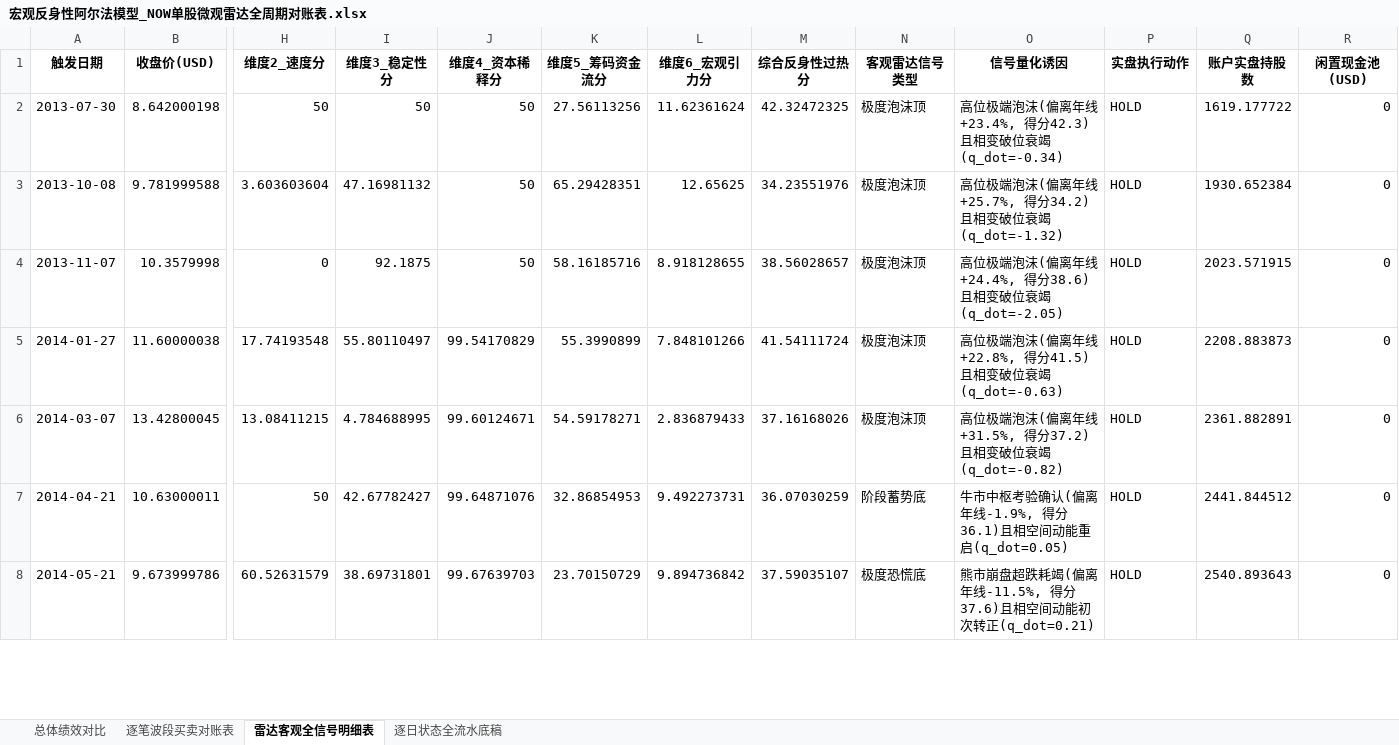
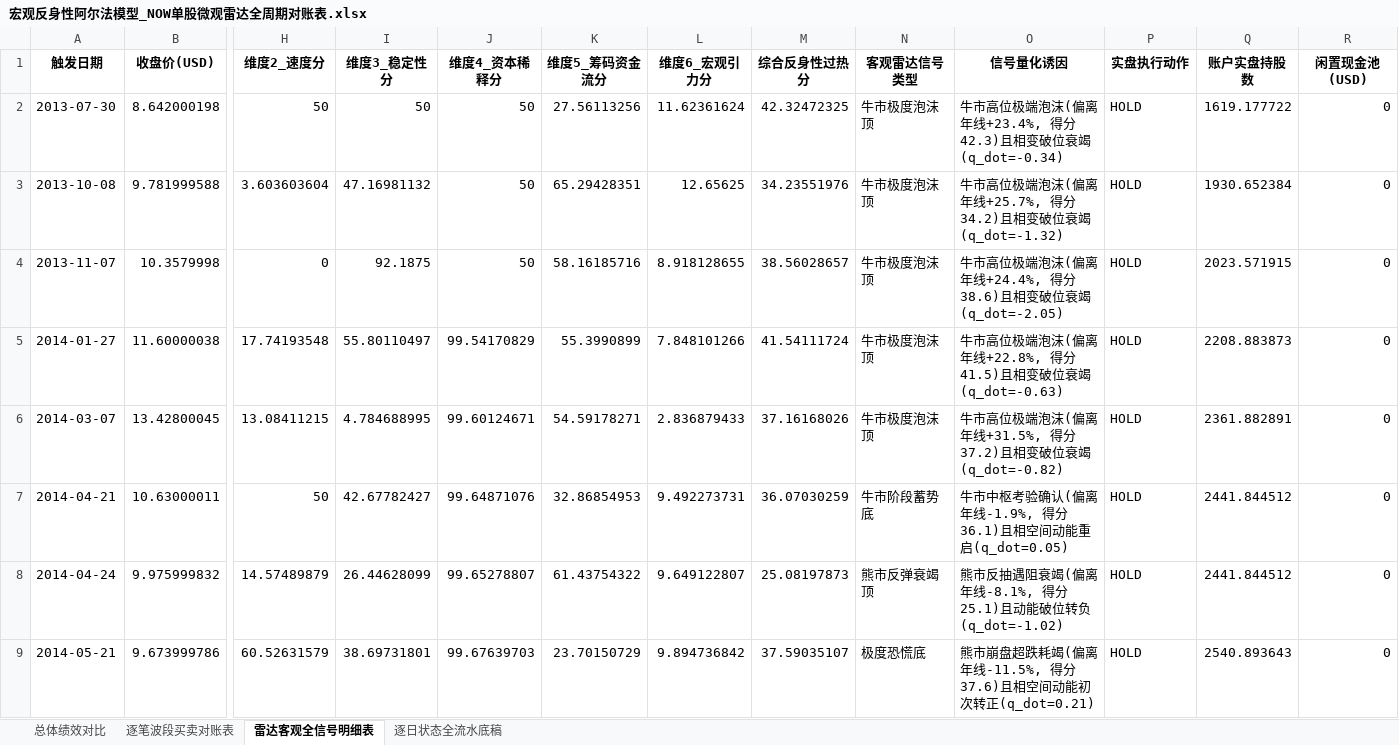
Before and after one commit to JiananZhao/html, an Excel workbook: 宏观反身性阿尔法模型_NOW单股微观雷达全周期对账表.xlsx, sheet 雷达客观全信号明细表, drawn as a sheet; only a part is shown, gaps mark what is left out; values as stored, in another font and other column widths than the file's, no borders; rows hold the shown columns only; the diff covers the shown part only; the diff names each change by its address in the sheet, - before the commit and + after, or states it on an @@ line.

```diff
--- a/宏观反身性阿尔法模型_NOW单股微观雷达全周期对账表.xlsx (sheet 雷达客观全信号明细表)
+++ b/宏观反身性阿尔法模型_NOW单股微观雷达全周期对账表.xlsx (sheet 雷达客观全信号明细表)
-N2:N6 (客观雷达信号类型): 极度泡沫顶
+N2:N6 (客观雷达信号类型): 牛市极度泡沫顶
-O2 (信号量化诱因): 高位极端…
+O2 (信号量化诱因): 牛市高位极端…
-O3 (信号量化诱因): 高位极端…
+O3 (信号量化诱因): 牛市高位极端…
-O4 (信号量化诱因): 高位极端…
+O4 (信号量化诱因): 牛市高位极端…
-O5 (信号量化诱因): 高位极端…
+O5 (信号量化诱因): 牛市高位极端…
-O6 (信号量化诱因): 高位极端…
+O6 (信号量化诱因): 牛市高位极端…
-N7 (客观雷达信号类型): 阶段蓄势底
+N7 (客观雷达信号类型): 牛市阶段蓄势底
+row 8: 2014-04-24 | 9.975999832 | 14.57489879 | 26.44628099 | 99.65278807 | 61.43754322 | 9.649122807 | 25.08197873 | 熊市反弹衰竭顶 | 熊市反抽遇阻衰竭(偏离年线-8.1%, 得分25.1)且动能破位转负(q_dot=-1.02) | HOLD | 2441.844512 | 0
```
Also changed, not shown: 23 added rows, 16 removed rows and 40 edited cells elsewhere in this sheet, sheet 逐日状态全流水底稿, 4 other files.
